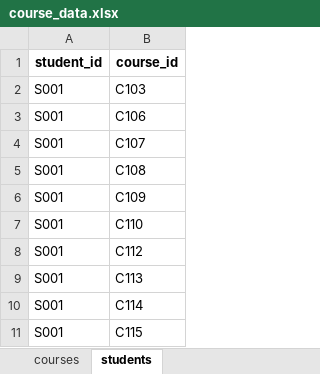
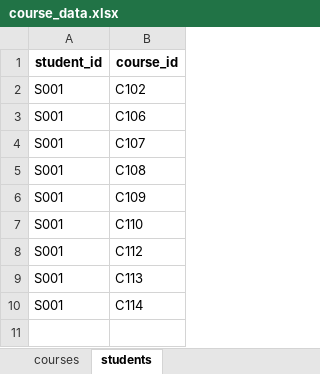
Before and after one commit to FCUGroup14/FCUCourse, an Excel workbook: course_data.xlsx, sheet students, drawn as a sheet; values as stored, in another font and other column widths than the file's, no borders; the diff names each change by its address in the sheet, - before the commit and + after, or states it on an @@ line.

Commit message:
Add files via upload

```diff
--- a/course_data.xlsx (sheet students)
+++ b/course_data.xlsx (sheet students)
-B2 (course_id): C103
+B2 (course_id): C102
-row 11: S001 | C115
```
Also changed, not shown: sheet courses.
